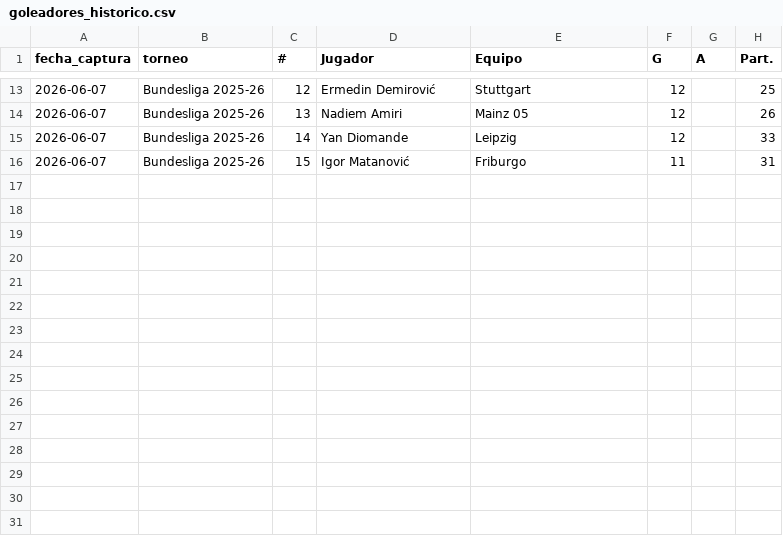
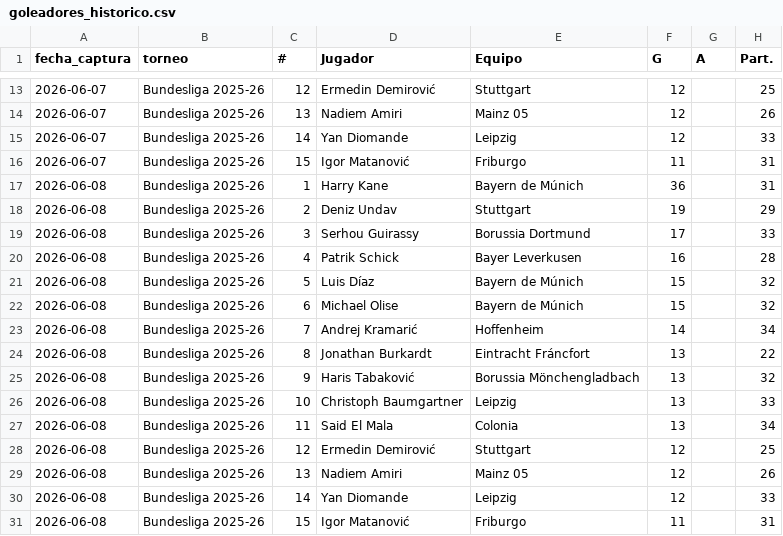
Before and after one commit to javierasanchez-growild/anfp-scraperv2, a CSV file: data/csv/historico/bundesliga/goleadores_historico.csv, drawn as a sheet; only a part is shown, gaps mark what is left out; the diff names each change by its address in the sheet, - before the commit and + after, or states it on an @@ line.

```diff
--- a/data/csv/historico/bundesliga/goleadores_historico.csv
+++ b/data/csv/historico/bundesliga/goleadores_historico.csv
+row 17: 2026-06-08 | Bundesliga 2025-26 | 1 | Harry Kane | Bayern de Múnich | 36 |  | 31
+row 18: 2026-06-08 | Bundesliga 2025-26 | 2 | Deniz Undav | Stuttgart | 19 |  | 29
+row 19: 2026-06-08 | Bundesliga 2025-26 | 3 | Serhou Guirassy | Borussia Dortmund | 17 |  | 33
+row 20: 2026-06-08 | Bundesliga 2025-26 | 4 | Patrik Schick | Bayer Leverkusen | 16 |  | 28
+row 21: 2026-06-08 | Bundesliga 2025-26 | 5 | Luis Díaz | Bayern de Múnich | 15 |  | 32
+row 22: 2026-06-08 | Bundesliga 2025-26 | 6 | Michael Olise | Bayern de Múnich | 15 |  | 32
+row 23: 2026-06-08 | Bundesliga 2025-26 | 7 | Andrej Kramarić | Hoffenheim | 14 |  | 34
+row 24: 2026-06-08 | Bundesliga 2025-26 | 8 | Jonathan Burkardt | Eintracht Fráncfort | 13 |  | 22
+row 25: 2026-06-08 | Bundesliga 2025-26 | 9 | Haris Tabaković | Borussia Mönchengladbach | 13 |  | 32
+row 26: 2026-06-08 | Bundesliga 2025-26 | 10 | Christoph Baumgartner | Leipzig | 13 |  | 33
+row 27: 2026-06-08 | Bundesliga 2025-26 | 11 | Said El Mala | Colonia | 13 |  | 34
+row 28: 2026-06-08 | Bundesliga 2025-26 | 12 | Ermedin Demirović | Stuttgart | 12 |  | 25
+row 29: 2026-06-08 | Bundesliga 2025-26 | 13 | Nadiem Amiri | Mainz 05 | 12 |  | 26
+row 30: 2026-06-08 | Bundesliga 2025-26 | 14 | Yan Diomande | Leipzig | 12 |  | 33
+row 31: 2026-06-08 | Bundesliga 2025-26 | 15 | Igor Matanović | Friburgo | 11 |  | 31
```
Also changed, not shown: data/csv/historico/brasileirao/tabla_historico.csv, data/csv/historico/ligue1/tabla_historico.csv, 23 other files.
